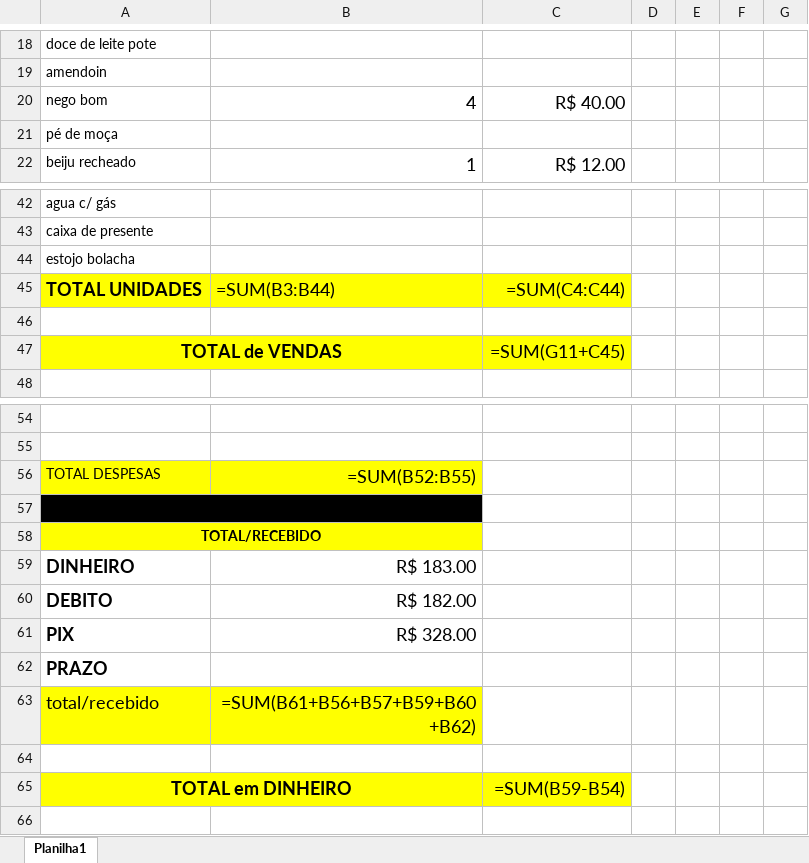
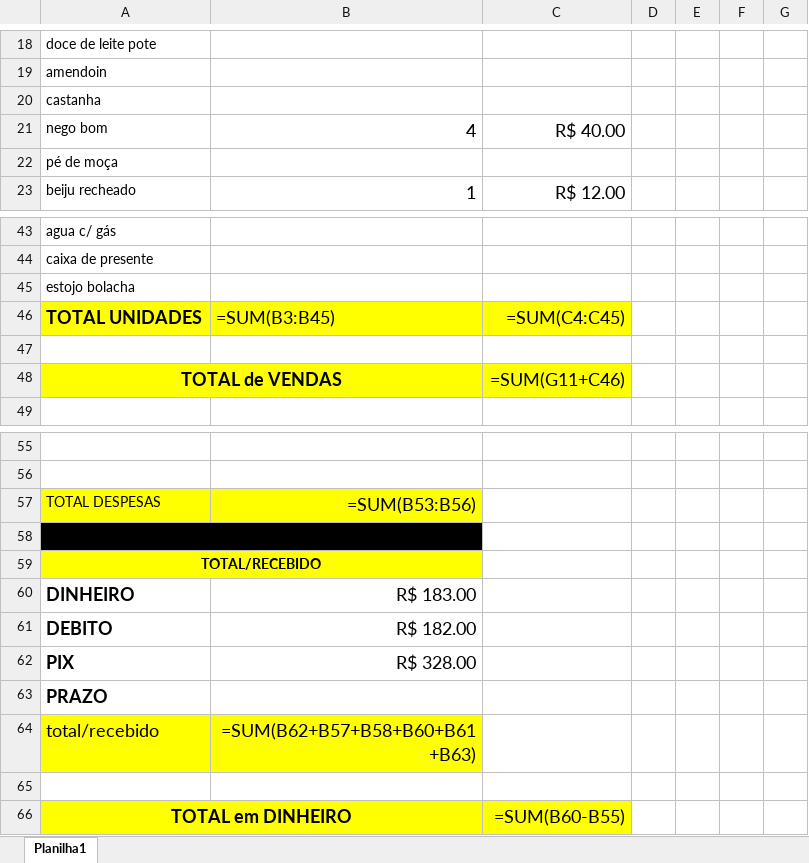
Before and after one commit to jdelta22/RelatorioFechamentoCaixa, an Excel workbook: CAIXA_fechado.xlsx, sheet Planilha1, drawn as a sheet; only a part is shown, gaps mark what is left out; values as stored, in another font and other column widths than the file's, no borders; formulas without a stored value are shown as written; addresses are those after the commit; the diff names each change by its address in the sheet, - before the commit and + after, or states it on an @@ line.

Commit message:
add castanha in dict

```diff
--- a/CAIXA_fechado.xlsx (sheet Planilha1)
+++ b/CAIXA_fechado.xlsx (sheet Planilha1)
+row 20: castanha
-B46: =SUM(B3:B44)
+B46: =SUM(B3:B45)
-C46: =SUM(C4:C44)
+C46: =SUM(C4:C45)
-C48: =SUM(G11+C45)
+C48: =SUM(G11+C46)
-B57: =SUM(B52:B55)
+B57: =SUM(B53:B56)
-B64: =SUM(B61+B56+B57+B59+B60+B62)
+B64: =SUM(B62+B57+B58+B60+B61+B63)
-C66: =SUM(B59-B54)
+C66: =SUM(B60-B55)
```
Also changed, not shown: CAIXA_format.xlsx, 1 other file.
